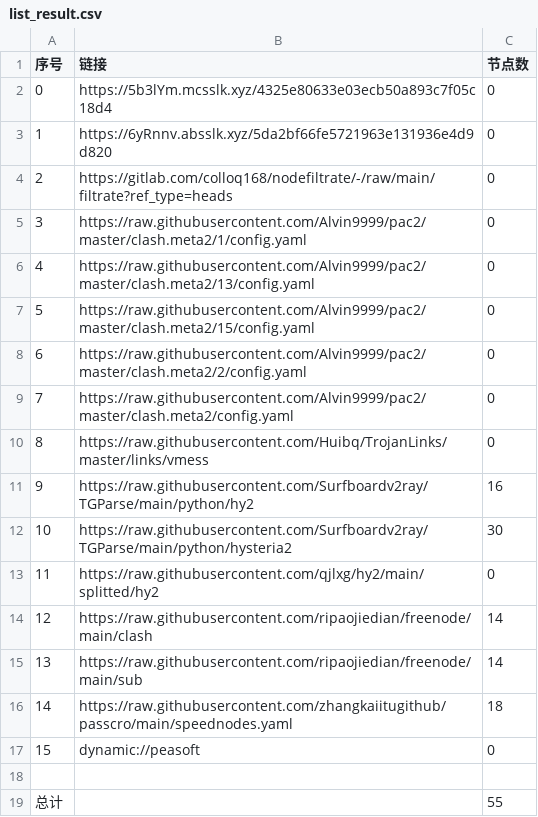
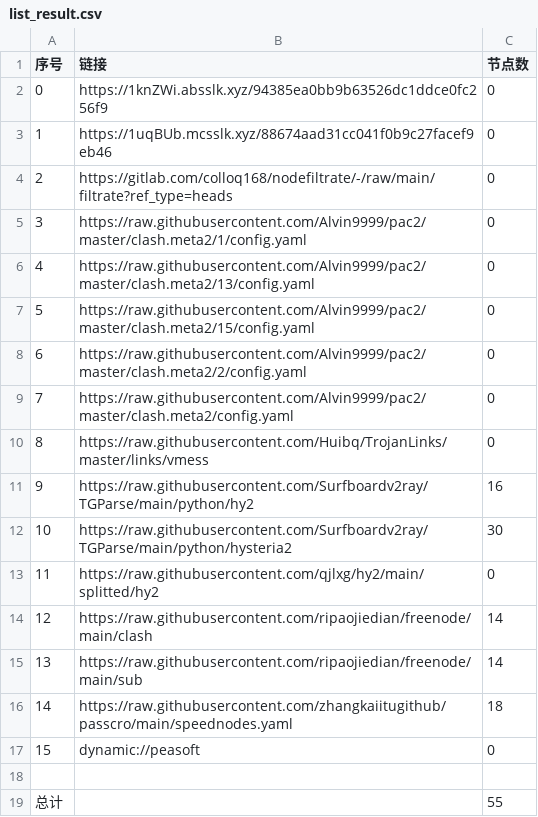
Before and after one commit to shtrend/AutoMergePublicNodes, a CSV file: list_result.csv, drawn as a sheet.

```diff
--- a/list_result.csv
+++ b/list_result.csv
@@ -1,4 +1,4 @@
 序号,链接,节点数
-0,https://5b3lYm.mcsslk.xyz/4325e80633e03ecb50a893c7f05c18d4,0
-1,https://6yRnnv.absslk.xyz/5da2bf66fe5721963e131936e4d9d820,0
+0,https://1knZWi.absslk.xyz/94385ea0bb9b63526dc1ddce0fc256f9,0
+1,https://1uqBUb.mcsslk.xyz/88674aad31cc041f0b9c27facef9eb46,0
 2,https://gitlab.com/colloq168/nodefiltrate/-/raw/main/filtrate?ref_type=heads,0
```
Also changed, not shown: 3 other files.
